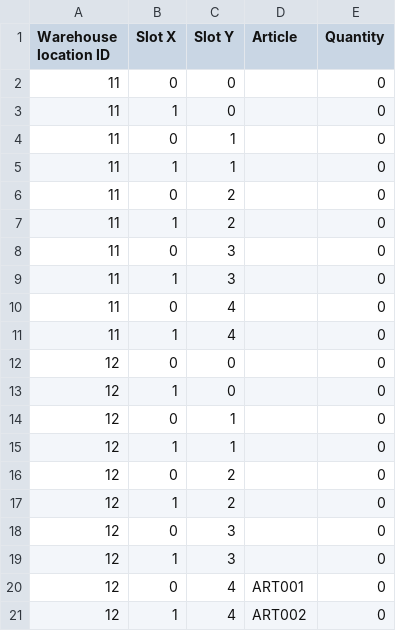
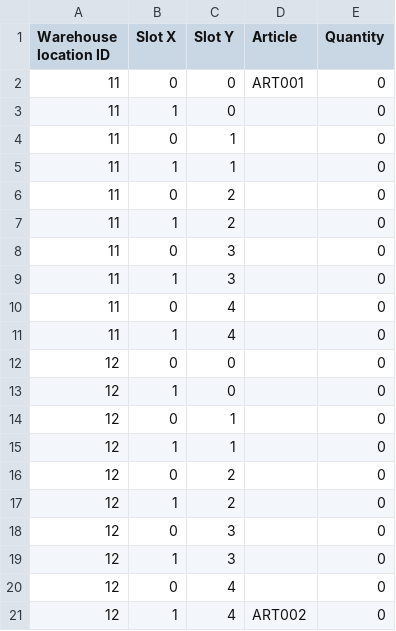
Before and after one commit to kocica/warehouse-manager, a CSV file: data/articles.csv, drawn as a sheet.

Commit message:
Experimental data

```diff
--- a/data/articles.csv
+++ b/data/articles.csv
@@ -1,3 +1,3 @@
 Warehouse location ID;Slot X;Slot Y;Article;Quantity
-11;0;0;;0
+11;0;0;ART001;0
 11;1;0;;0
@@ -19,3 +19,3 @@ Warehouse location ID;Slot X;Slot Y;Article;Quantity
 12;1;3;;0
-12;0;4;ART001;0
+12;0;4;;0
 12;1;4;ART002;0
```
Also changed, not shown: 1 other file.
